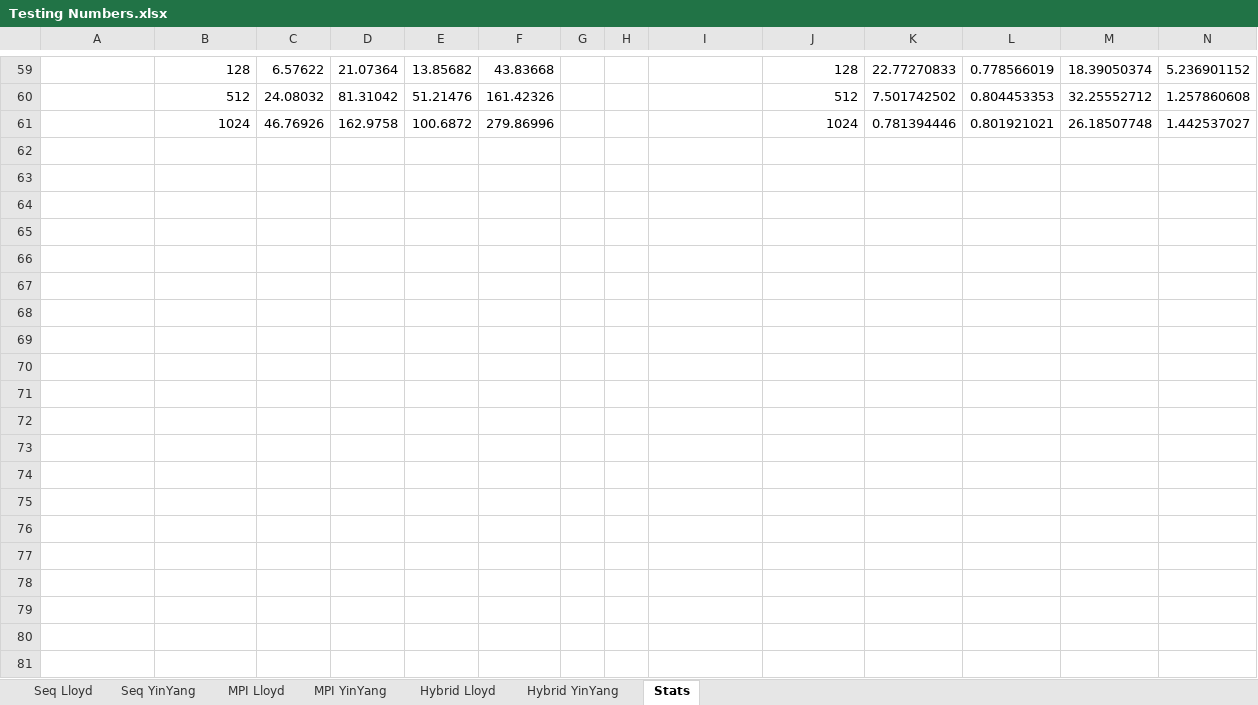
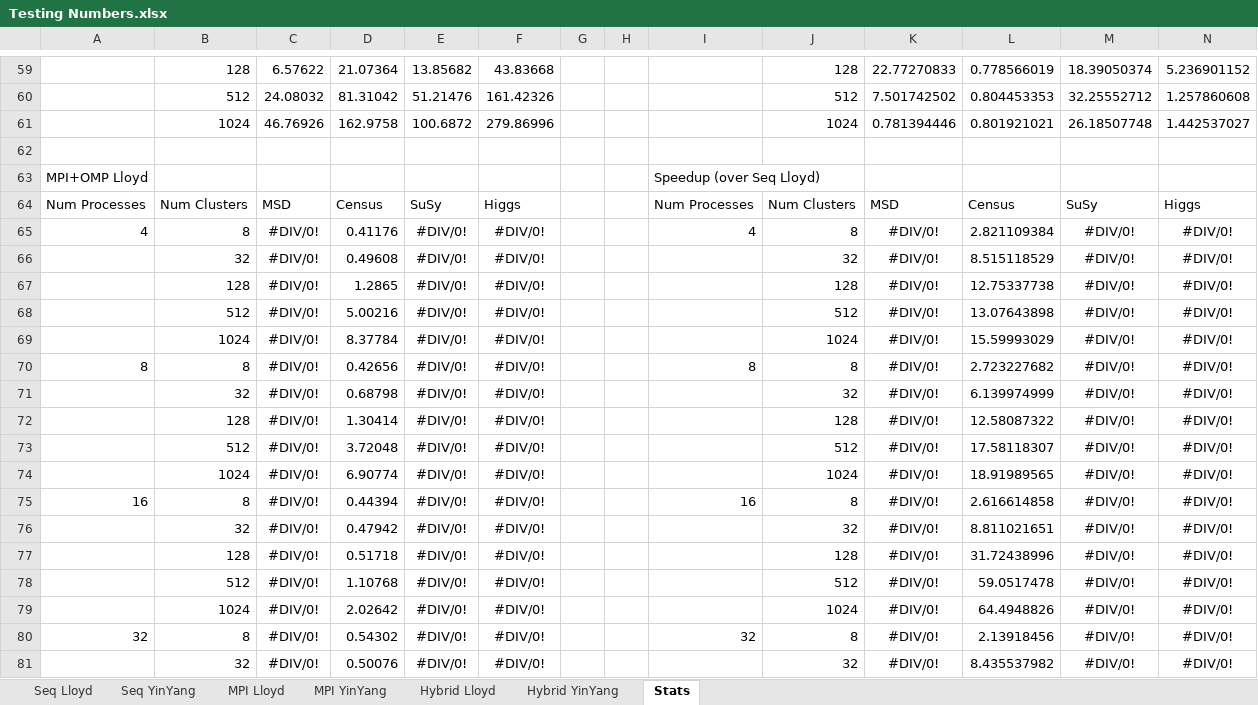
Before and after one commit to kgimlay/kmeans_mpi, an Excel workbook: monsoon/Calculations/Testing Numbers.xlsx, sheet Stats, drawn as a sheet; only a part is shown, gaps mark what is left out; values as stored, in another font and other column widths than the file's, no borders; the diff covers the shown part only; the diff names each change by its address in the sheet, - before the commit and + after, or states it on an @@ line.

```diff
--- a/monsoon/Calculations/Testing Numbers.xlsx (sheet Stats)
+++ b/monsoon/Calculations/Testing Numbers.xlsx (sheet Stats)
+row 62: (empty)
+row 63: MPI+OMP Lloyd |  |  |  |  |  |  |  | Speedup (over Seq Lloyd)
+row 64: Num Processes | Num Clusters | MSD | Census | SuSy | Higgs |  |  | Num Processes | Num Clusters | MSD | Census | SuSy | Higgs
+row 65: 4 | 8 | #DIV/0! | 0.41176 | #DIV/0! | #DIV/0! |  |  | 4 | 8 | #DIV/0! | 2.821109384 | #DIV/0! | #DIV/0!
+row 66:  | 32 | #DIV/0! | 0.49608 | #DIV/0! | #DIV/0! |  |  |  | 32 | #DIV/0! | 8.515118529 | #DIV/0! | #DIV/0!
+row 67:  | 128 | #DIV/0! | 1.2865 | #DIV/0! | #DIV/0! |  |  |  | 128 | #DIV/0! | 12.75337738 | #DIV/0! | #DIV/0!
+row 68:  | 512 | #DIV/0! | 5.00216 | #DIV/0! | #DIV/0! |  |  |  | 512 | #DIV/0! | 13.07643898 | #DIV/0! | #DIV/0!
+row 69:  | 1024 | #DIV/0! | 8.37784 | #DIV/0! | #DIV/0! |  |  |  | 1024 | #DIV/0! | 15.59993029 | #DIV/0! | #DIV/0!
+row 70: 8 | 8 | #DIV/0! | 0.42656 | #DIV/0! | #DIV/0! |  |  | 8 | 8 | #DIV/0! | 2.723227682 | #DIV/0! | #DIV/0!
+row 71:  | 32 | #DIV/0! | 0.68798 | #DIV/0! | #DIV/0! |  |  |  | 32 | #DIV/0! | 6.139974999 | #DIV/0! | #DIV/0!
+row 72:  | 128 | #DIV/0! | 1.30414 | #DIV/0! | #DIV/0! |  |  |  | 128 | #DIV/0! | 12.58087322 | #DIV/0! | #DIV/0!
+row 73:  | 512 | #DIV/0! | 3.72048 | #DIV/0! | #DIV/0! |  |  |  | 512 | #DIV/0! | 17.58118307 | #DIV/0! | #DIV/0!
+row 74:  | 1024 | #DIV/0! | 6.90774 | #DIV/0! | #DIV/0! |  |  |  | 1024 | #DIV/0! | 18.91989565 | #DIV/0! | #DIV/0!
+row 75: 16 | 8 | #DIV/0! | 0.44394 | #DIV/0! | #DIV/0! |  |  | 16 | 8 | #DIV/0! | 2.616614858 | #DIV/0! | #DIV/0!
+row 76:  | 32 | #DIV/0! | 0.47942 | #DIV/0! | #DIV/0! |  |  |  | 32 | #DIV/0! | 8.811021651 | #DIV/0! | #DIV/0!
+row 77:  | 128 | #DIV/0! | 0.51718 | #DIV/0! | #DIV/0! |  |  |  | 128 | #DIV/0! | 31.72438996 | #DIV/0! | #DIV/0!
+row 78:  | 512 | #DIV/0! | 1.10768 | #DIV/0! | #DIV/0! |  |  |  | 512 | #DIV/0! | 59.0517478 | #DIV/0! | #DIV/0!
+row 79:  | 1024 | #DIV/0! | 2.02642 | #DIV/0! | #DIV/0! |  |  |  | 1024 | #DIV/0! | 64.4948826 | #DIV/0! | #DIV/0!
+row 80: 32 | 8 | #DIV/0! | 0.54302 | #DIV/0! | #DIV/0! |  |  | 32 | 8 | #DIV/0! | 2.13918456 | #DIV/0! | #DIV/0!
+row 81:  | 32 | #DIV/0! | 0.50076 | #DIV/0! | #DIV/0! |  |  |  | 32 | #DIV/0! | 8.435537982 | #DIV/0! | #DIV/0!
```
Also changed, not shown: 26 added rows elsewhere in this sheet, sheet Hybrid YinYang, sheet Hybrid Lloyd, 32 other files.
